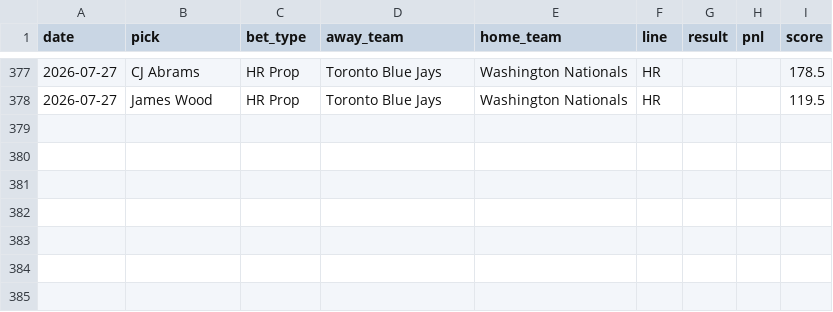
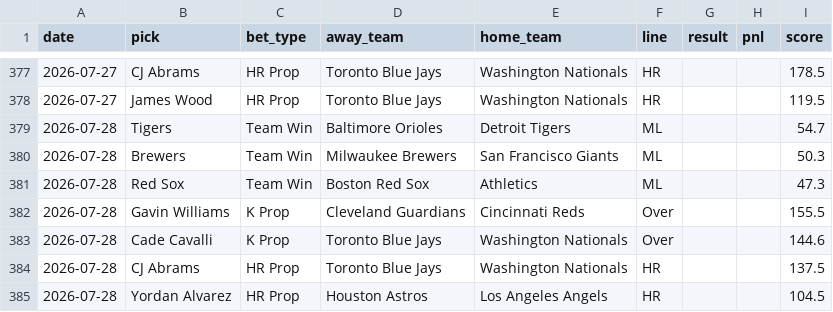
Before and after one commit to HitByOne/mlb-dashboard, a CSV file: data/model_picks.csv, drawn as a sheet; only a part is shown, gaps mark what is left out.

```diff
--- a/data/model_picks.csv
+++ b/data/model_picks.csv
@@ -378 +378,8 @@ date,pick,bet_type,away_team,home_team,line,result,pnl,score
 2026-07-27,James Wood,HR Prop,Toronto Blue Jays,Washington Nationals,HR,,,119.5
+2026-07-28,Tigers,Team Win,Baltimore Orioles,Detroit Tigers,ML,,,54.7
+2026-07-28,Brewers,Team Win,Milwaukee Brewers,San Francisco Giants,ML,,,50.3
+2026-07-28,Red Sox,Team Win,Boston Red Sox,Athletics,ML,,,47.3
+2026-07-28,Gavin Williams,K Prop,Cleveland Guardians,Cincinnati Reds,Over,,,155.5
+2026-07-28,Cade Cavalli,K Prop,Toronto Blue Jays,Washington Nationals,Over,,,144.6
+2026-07-28,CJ Abrams,HR Prop,Toronto Blue Jays,Washington Nationals,HR,,,137.5
+2026-07-28,Yordan Alvarez,HR Prop,Houston Astros,Los Angeles Angels,HR,,,104.5
```
Also changed, not shown: data/matchups.csv, data/platoon_splits.csv, 15 other files.
